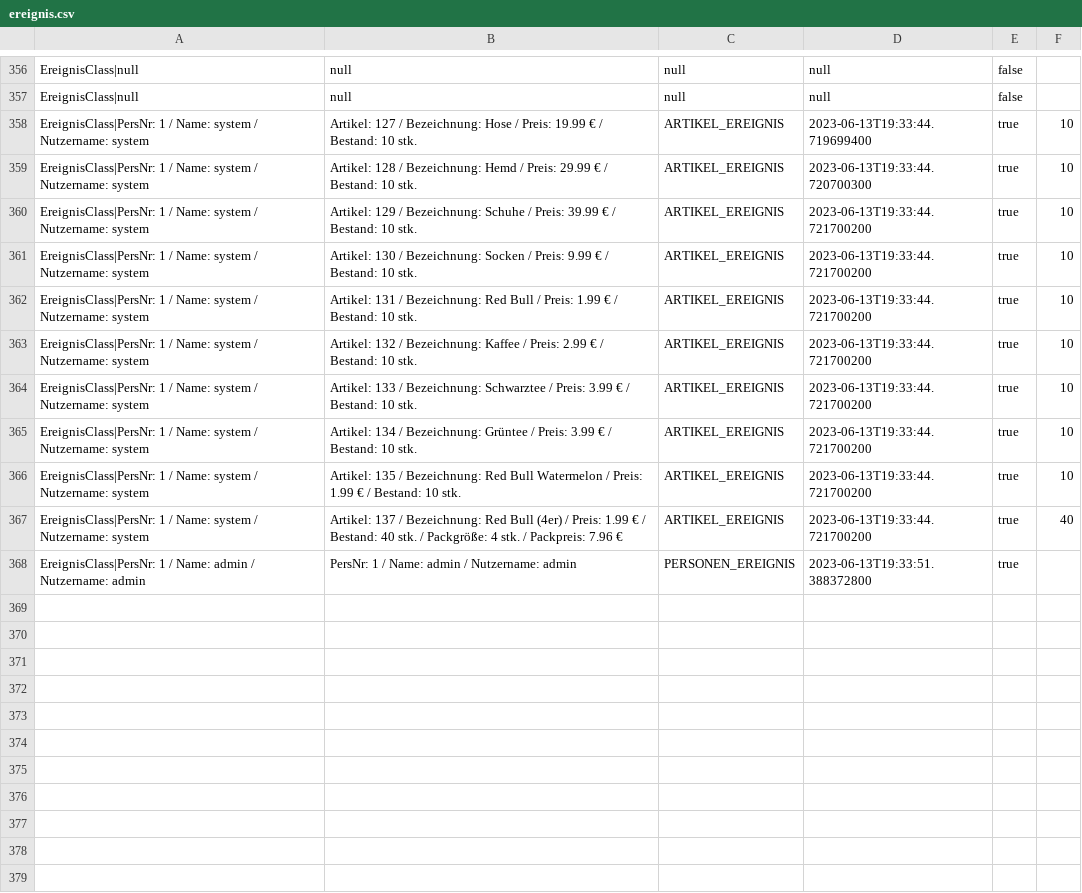
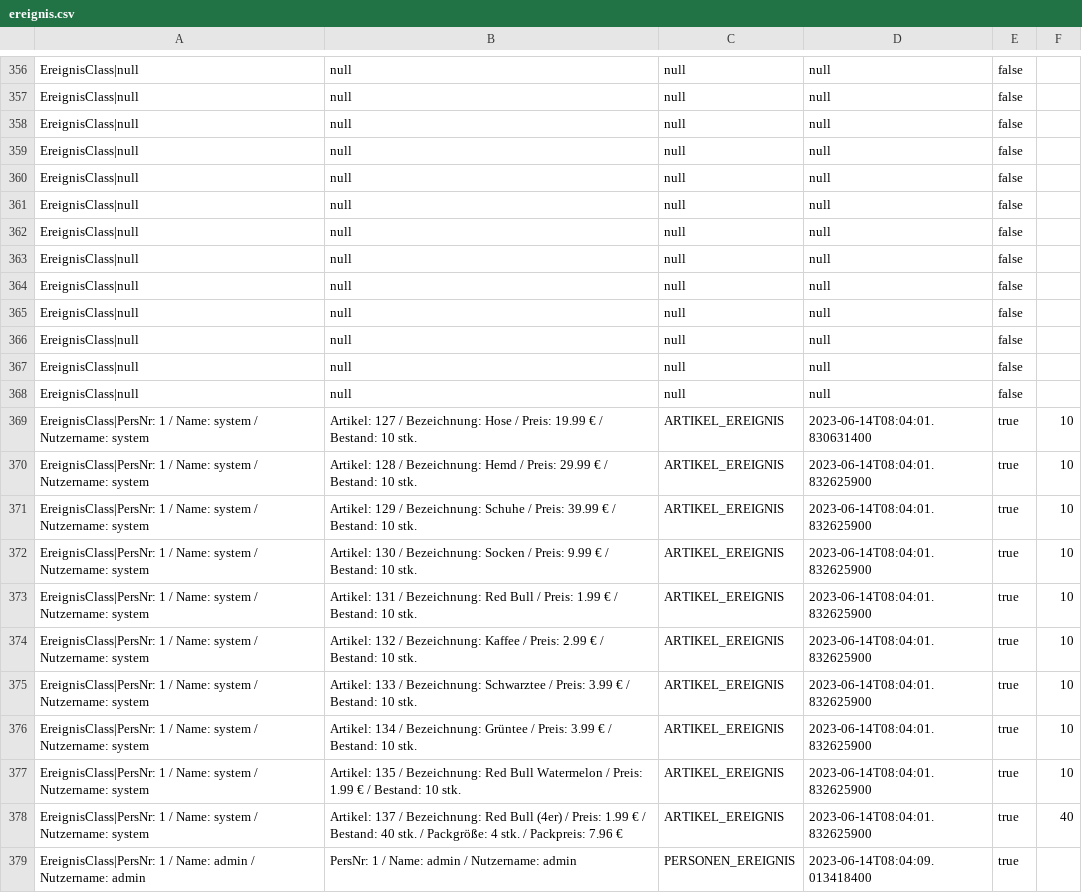
Before and after one commit to omarelhussein/EShop, a CSV file: ereignis.csv, drawn as a sheet; only a part is shown, gaps mark what is left out.

```diff
--- a/ereignis.csv
+++ b/ereignis.csv
@@ -357,12 +357,23 @@ EreignisClass|null;null;null;null;false
 EreignisClass|null;null;null;null;false
-EreignisClass|PersNr: 1 /  Name: system / Nutzername: system;Artikel: 127 / Bezeichnung: Hose / Preis: 19.99 € / Bestand: 10 stk.;ARTIKEL_EREIGNIS;2023-06-13T19:33:44.719699400;true;10
-EreignisClass|PersNr: 1 /  Name: system / Nutzername: system;Artikel: 128 / Bezeichnung: Hemd / Preis: 29.99 € / Bestand: 10 stk.;ARTIKEL_EREIGNIS;2023-06-13T19:33:44.720700300;true;10
-EreignisClass|PersNr: 1 /  Name: system / Nutzername: system;Artikel: 129 / Bezeichnung: Schuhe / Preis: 39.99 € / Bestand: 10 stk.;ARTIKEL_EREIGNIS;2023-06-13T19:33:44.721700200;true;10
-EreignisClass|PersNr: 1 /  Name: system / Nutzername: system;Artikel: 130 / Bezeichnung: Socken / Preis: 9.99 € / Bestand: 10 stk.;ARTIKEL_EREIGNIS;2023-06-13T19:33:44.721700200;true;10
-EreignisClass|PersNr: 1 /  Name: system / Nutzername: system;Artikel: 131 / Bezeichnung: Red Bull / Preis: 1.99 € / Bestand: 10 stk.;ARTIKEL_EREIGNIS;2023-06-13T19:33:44.721700200;true;10
-EreignisClass|PersNr: 1 /  Name: system / Nutzername: system;Artikel: 132 / Bezeichnung: Kaffee / Preis: 2.99 € / Bestand: 10 stk.;ARTIKEL_EREIGNIS;2023-06-13T19:33:44.721700200;true;10
-EreignisClass|PersNr: 1 /  Name: system / Nutzername: system;Artikel: 133 / Bezeichnung: Schwarztee / Preis: 3.99 € / Bestand: 10 stk.;ARTIKEL_EREIGNIS;2023-06-13T19:33:44.721700200;true;10
-EreignisClass|PersNr: 1 /  Name: system / Nutzername: system;Artikel: 134 / Bezeichnung: Grüntee / Preis: 3.99 € / Bestand: 10 stk.;ARTIKEL_EREIGNIS;2023-06-13T19:33:44.721700200;true;10
-EreignisClass|PersNr: 1 /  Name: system / Nutzername: system;Artikel: 135 / Bezeichnung: Red Bull Watermelon / Preis: 1.99 € / Bestand: 10 stk.;ARTIKEL_EREIGNIS;2023-06-13T19:33:44.721700200;true;10
-EreignisClass|PersNr: 1 /  Name: system / Nutzername: system;Artikel: 137 / Bezeichnung: Red Bull (4er) / Preis: 1.99 € / Bestand: 40 stk. / Packgröße: 4 stk. / Packpreis: 7.96 €;ARTIKEL_EREIGNIS;2023-06-13T19:33:44.721700200;true;40
-EreignisClass|PersNr: 1 /  Name: admin / Nutzername: admin;PersNr: 1 /  Name: admin / Nutzername: admin;PERSONEN_EREIGNIS;2023-06-13T19:33:51.388372800;true
+EreignisClass|null;null;null;null;false
+EreignisClass|null;null;null;null;false
+EreignisClass|null;null;null;null;false
+EreignisClass|null;null;null;null;false
+EreignisClass|null;null;null;null;false
+EreignisClass|null;null;null;null;false
+EreignisClass|null;null;null;null;false
+EreignisClass|null;null;null;null;false
+EreignisClass|null;null;null;null;false
+EreignisClass|null;null;null;null;false
+EreignisClass|null;null;null;null;false
+EreignisClass|PersNr: 1 /  Name: system / Nutzername: system;Artikel: 127 / Bezeichnung: Hose / Preis: 19.99 € / Bestand: 10 stk.;ARTIKEL_EREIGNIS;2023-06-14T08:04:01.830631400;true;10
+EreignisClass|PersNr: 1 /  Name: system / Nutzername: system;Artikel: 128 / Bezeichnung: Hemd / Preis: 29.99 € / Bestand: 10 stk.;ARTIKEL_EREIGNIS;2023-06-14T08:04:01.832625900;true;10
+EreignisClass|PersNr: 1 /  Name: system / Nutzername: system;Artikel: 129 / Bezeichnung: Schuhe / Preis: 39.99 € / Bestand: 10 stk.;ARTIKEL_EREIGNIS;2023-06-14T08:04:01.832625900;true;10
+EreignisClass|PersNr: 1 /  Name: system / Nutzername: system;Artikel: 130 / Bezeichnung: Socken / Preis: 9.99 € / Bestand: 10 stk.;ARTIKEL_EREIGNIS;2023-06-14T08:04:01.832625900;true;10
+EreignisClass|PersNr: 1 /  Name: system / Nutzername: system;Artikel: 131 / Bezeichnung: Red Bull / Preis: 1.99 € / Bestand: 10 stk.;ARTIKEL_EREIGNIS;2023-06-14T08:04:01.832625900;true;10
+EreignisClass|PersNr: 1 /  Name: system / Nutzername: system;Artikel: 132 / Bezeichnung: Kaffee / Preis: 2.99 € / Bestand: 10 stk.;ARTIKEL_EREIGNIS;2023-06-14T08:04:01.832625900;true;10
+EreignisClass|PersNr: 1 /  Name: system / Nutzername: system;Artikel: 133 / Bezeichnung: Schwarztee / Preis: 3.99 € / Bestand: 10 stk.;ARTIKEL_EREIGNIS;2023-06-14T08:04:01.832625900;true;10
+EreignisClass|PersNr: 1 /  Name: system / Nutzername: system;Artikel: 134 / Bezeichnung: Grüntee / Preis: 3.99 € / Bestand: 10 stk.;ARTIKEL_EREIGNIS;2023-06-14T08:04:01.832625900;true;10
+EreignisClass|PersNr: 1 /  Name: system / Nutzername: system;Artikel: 135 / Bezeichnung: Red Bull Watermelon / Preis: 1.99 € / Bestand: 10 stk.;ARTIKEL_EREIGNIS;2023-06-14T08:04:01.832625900;true;10
+EreignisClass|PersNr: 1 /  Name: system / Nutzername: system;Artikel: 137 / Bezeichnung: Red Bull (4er) / Preis: 1.99 € / Bestand: 40 stk. / Packgröße: 4 stk. / Packpreis: 7.96 €;ARTIKEL_EREIGNIS;2023-06-14T08:04:01.832625900;true;40
+EreignisClass|PersNr: 1 /  Name: admin / Nutzername: admin;PersNr: 1 /  Name: admin / Nutzername: admin;PERSONEN_EREIGNIS;2023-06-14T08:04:09.013418400;true
```
Also changed, not shown: artikel.csv, 1 other file.
